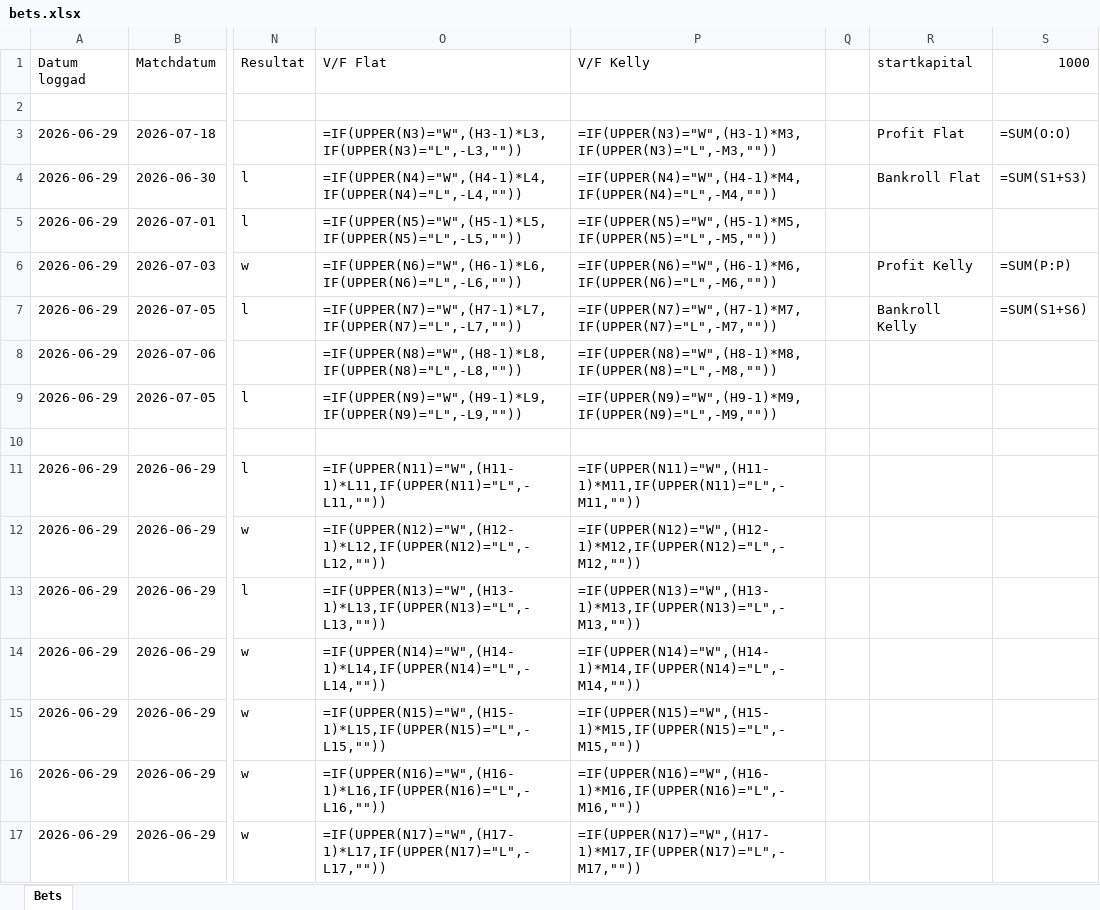
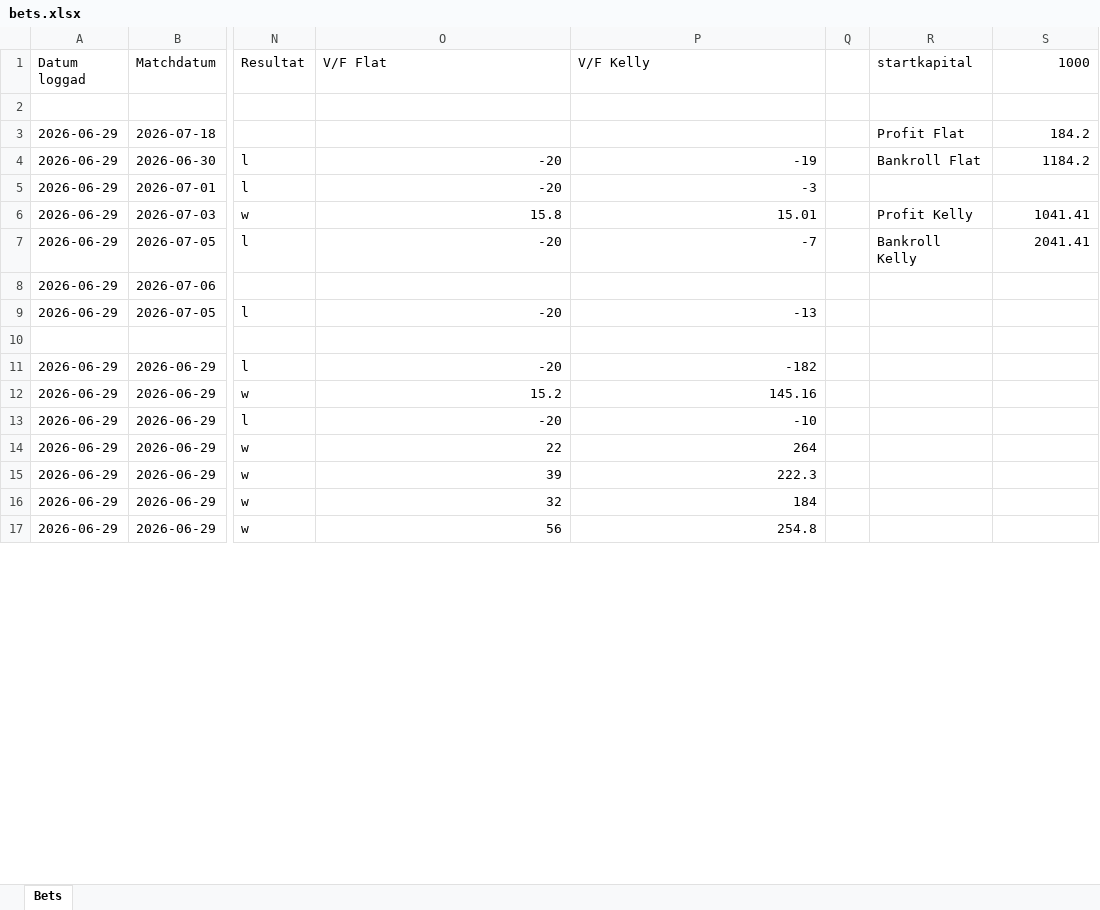
Before and after one commit to simon981121/oddisy, an Excel workbook: bets.xlsx, sheet Bets, drawn as a sheet; only a part is shown, gaps mark what is left out; values as stored, in another font and other column widths than the file's, no borders; formulas without a stored value are shown as written; the diff covers the shown part only; the diff names each change by its address in the sheet, - before the commit and + after, or states it on an @@ line.

Commit message:
Före databas

```diff
--- a/bets.xlsx (sheet Bets)
+++ b/bets.xlsx (sheet Bets)
-O3 (V/F Flat): =IF(UPPER(N3)="W",(H3-1)*L3,IF(UPPER(N3)="L",-L3,""))
+O3 (V/F Flat): (empty)
-P3 (V/F Kelly): =IF(UPPER(N3)="W",(H3-1)*M3,IF(UPPER(N3)="L",-M3,""))
+P3 (V/F Kelly): (empty)
-S3 (1000): =SUM(O:O)
+S3 (1000): 184.2
-O4 (V/F Flat): =IF(UPPER(N4)="W",(H4-1)*L4,IF(UPPER(N4)="L",-L4,""))
+O4 (V/F Flat): -20
-P4 (V/F Kelly): =IF(UPPER(N4)="W",(H4-1)*M4,IF(UPPER(N4)="L",-M4,""))
+P4 (V/F Kelly): -19
-S4 (1000): =SUM(S1+S3)
+S4 (1000): 1184.2
-O5 (V/F Flat): =IF(UPPER(N5)="W",(H5-1)*L5,IF(UPPER(N5)="L",-L5,""))
+O5 (V/F Flat): -20
-P5 (V/F Kelly): =IF(UPPER(N5)="W",(H5-1)*M5,IF(UPPER(N5)="L",-M5,""))
+P5 (V/F Kelly): -3
-O6 (V/F Flat): =IF(UPPER(N6)="W",(H6-1)*L6,IF(UPPER(N6)="L",-L6,""))
+O6 (V/F Flat): 15.8
-P6 (V/F Kelly): =IF(UPPER(N6)="W",(H6-1)*M6,IF(UPPER(N6)="L",-M6,""))
+P6 (V/F Kelly): 15.01
-S6 (1000): =SUM(P:P)
+S6 (1000): 1041.41
-O7 (V/F Flat): =IF(UPPER(N7)="W",(H7-1)*L7,IF(UPPER(N7)="L",-L7,""))
+O7 (V/F Flat): -20
-P7 (V/F Kelly): =IF(UPPER(N7)="W",(H7-1)*M7,IF(UPPER(N7)="L",-M7,""))
+P7 (V/F Kelly): -7
-S7 (1000): =SUM(S1+S6)
+S7 (1000): 2041.41
-O8 (V/F Flat): =IF(UPPER(N8)="W",(H8-1)*L8,IF(UPPER(N8)="L",-L8,""))
+O8 (V/F Flat): (empty)
-P8 (V/F Kelly): =IF(UPPER(N8)="W",(H8-1)*M8,IF(UPPER(N8)="L",-M8,""))
+P8 (V/F Kelly): (empty)
-O9 (V/F Flat): =IF(UPPER(N9)="W",(H9-1)*L9,IF(UPPER(N9)="L",-L9,""))
+O9 (V/F Flat): -20
-P9 (V/F Kelly): =IF(UPPER(N9)="W",(H9-1)*M9,IF(UPPER(N9)="L",-M9,""))
+P9 (V/F Kelly): -13
-O11 (V/F Flat): =IF(UPPER(N11)="W",(H11-1)*L11,IF(UPPER(N11)="L",-L11,""))
+O11 (V/F Flat): -20
-P11 (V/F Kelly): =IF(UPPER(N11)="W",(H11-1)*M11,IF(UPPER(N11)="L",-M11,""))
+P11 (V/F Kelly): -182
-O12 (V/F Flat): =IF(UPPER(N12)="W",(H12-1)*L12,IF(UPPER(N12)="L",-L12,""))
+O12 (V/F Flat): 15.2
-P12 (V/F Kelly): =IF(UPPER(N12)="W",(H12-1)*M12,IF(UPPER(N12)="L",-M12,""))
+P12 (V/F Kelly): 145.16
-O13 (V/F Flat): =IF(UPPER(N13)="W",(H13-1)*L13,IF(UPPER(N13)="L",-L13,""))
+O13 (V/F Flat): -20
-P13 (V/F Kelly): =IF(UPPER(N13)="W",(H13-1)*M13,IF(UPPER(N13)="L",-M13,""))
+P13 (V/F Kelly): -10
-O14 (V/F Flat): =IF(UPPER(N14)="W",(H14-1)*L14,IF(UPPER(N14)="L",-L14,""))
+O14 (V/F Flat): 22
-P14 (V/F Kelly): =IF(UPPER(N14)="W",(H14-1)*M14,IF(UPPER(N14)="L",-M14,""))
+P14 (V/F Kelly): 264
-O15 (V/F Flat): =IF(UPPER(N15)="W",(H15-1)*L15,IF(UPPER(N15)="L",-L15,""))
+O15 (V/F Flat): 39
-P15 (V/F Kelly): =IF(UPPER(N15)="W",(H15-1)*M15,IF(UPPER(N15)="L",-M15,""))
+P15 (V/F Kelly): 222.3
-O16 (V/F Flat): =IF(UPPER(N16)="W",(H16-1)*L16,IF(UPPER(N16)="L",-L16,""))
+O16 (V/F Flat): 32
-P16 (V/F Kelly): =IF(UPPER(N16)="W",(H16-1)*M16,IF(UPPER(N16)="L",-M16,""))
+P16 (V/F Kelly): 184
-O17 (V/F Flat): =IF(UPPER(N17)="W",(H17-1)*L17,IF(UPPER(N17)="L",-L17,""))
+O17 (V/F Flat): 56
-P17 (V/F Kelly): =IF(UPPER(N17)="W",(H17-1)*M17,IF(UPPER(N17)="L",-M17,""))
+P17 (V/F Kelly): 254.8
```
Also changed, not shown: 162 edited cells elsewhere in this sheet.
